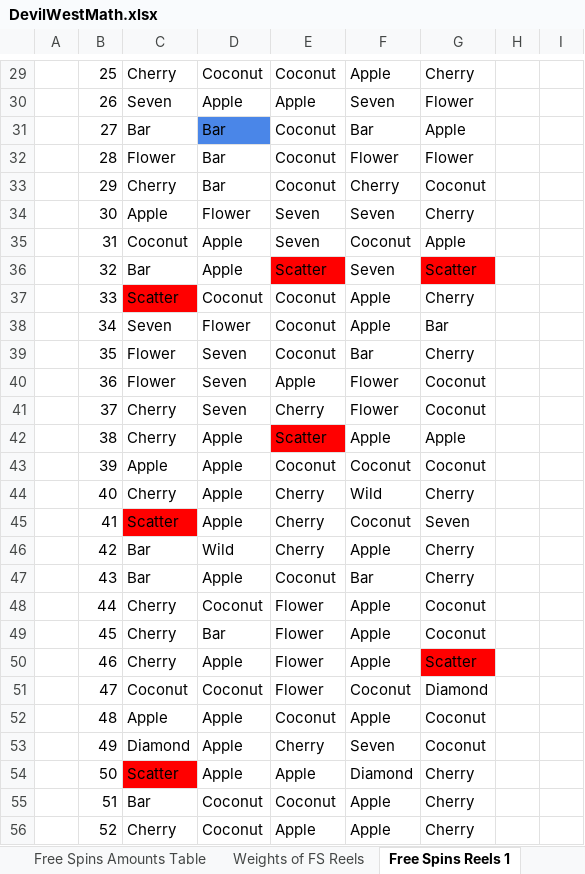
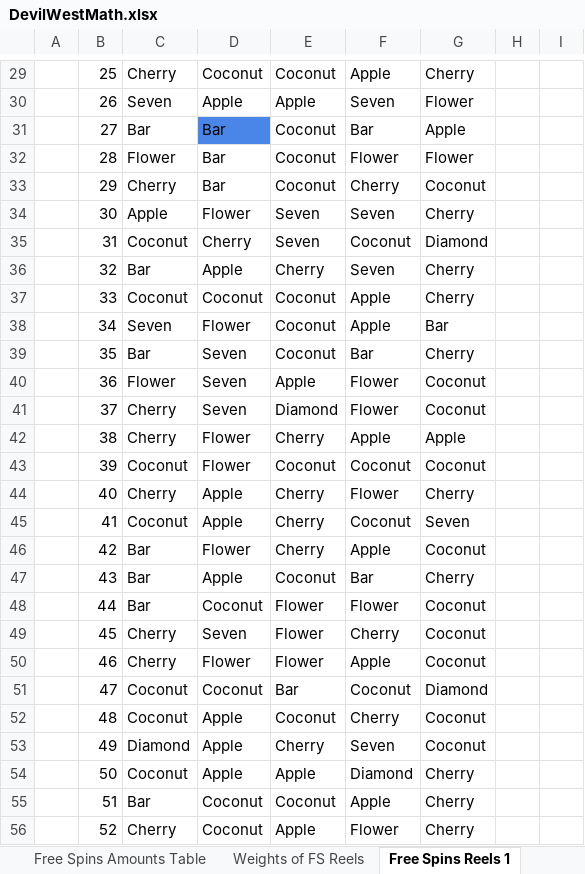
Before and after one commit to DashaBu960/dasha, an Excel workbook: source/DevilWest/DevilWest/DevilWestMath.xlsx, sheet Free Spins Reels 1, drawn as a sheet; only a part is shown, gaps mark what is left out; values as stored, in another font and other column widths than the file's, no borders; conditional formats not drawn; the diff covers the shown part only; the diff names each change by its address in the sheet, - before the commit and + after, or states it on an @@ line.

```diff
--- a/source/DevilWest/DevilWest/DevilWestMath.xlsx (sheet Free Spins Reels 1)
+++ b/source/DevilWest/DevilWest/DevilWestMath.xlsx (sheet Free Spins Reels 1)
-D35: Apple
+D35: Cherry
-G35: Apple
+G35: Diamond
-E36: Scatter
+E36: Cherry
-E36 fill: #FF0000
+E36 fill: none
-G36: Scatter
+G36: Cherry
-G36 fill: #FF0000
+G36 fill: none
-C37: Scatter
+C37: Coconut
-C37 fill: #FF0000
+C37 fill: none
-C39: Flower
+C39: Bar
-E41: Cherry
+E41: Diamond
-D42:D43: Apple
+D42:D43: Flower
-E42: Scatter
+E42: Cherry
-E42 fill: #FF0000
+E42 fill: none
-C43: Apple
+C43: Coconut
-F44: Wild
+F44: Flower
-C45: Scatter
+C45: Coconut
-C45 fill: #FF0000
+C45 fill: none
-D46: Wild
+D46: Flower
-G46: Cherry
+G46: Coconut
-C48: Cherry
+C48: Bar
-F48: Apple
+F48: Flower
-D49: Bar
+D49: Seven
-F49: Apple
+F49: Cherry
-D50: Apple
+D50: Flower
-G50: Scatter
+G50: Coconut
-G50 fill: #FF0000
+G50 fill: none
-E51: Flower
+E51: Bar
-C52: Apple
+C52: Coconut
-F52: Apple
+F52: Cherry
-C54: Scatter
+C54: Coconut
-C54 fill: #FF0000
+C54 fill: none
-F56: Apple
+F56: Flower
```
Also changed, not shown: 7 added rows, 7 removed rows, 150 edited cells and cell formats elsewhere in this sheet, sheet Base Game Reels 1, sheet Free Spins Reels 2, sheet Base Game Reels 3, sheet Base Game Reels 2, sheet BG Reels Weights 2, sheet Free Spins Amounts Table, 1 more sheet, other sheet tabs, source/DevilWest/DevilWest/DevilWestIntervals.xlsx, source/DevilWest/DevilWest/DevilWestParsheet.xlsx, 5 other files.
